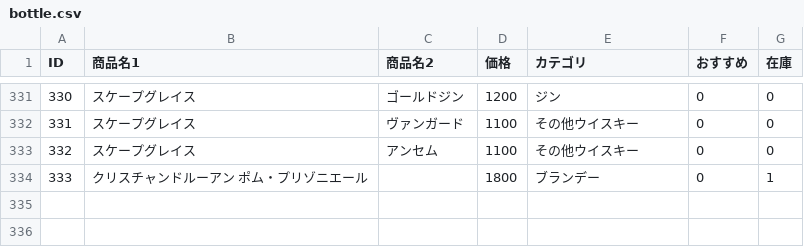
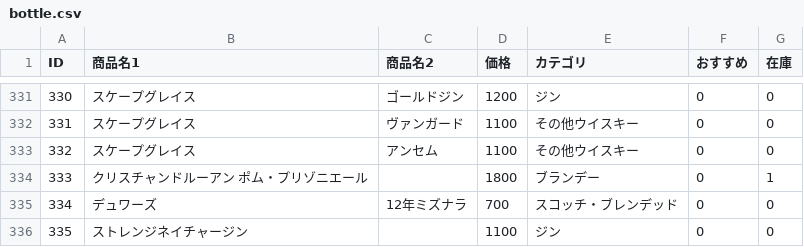
Before and after one commit to lm-toyohashi/lm-toyohashi.github.io, a CSV file: bottle.csv, drawn as a sheet; only a part is shown, gaps mark what is left out; the diff names each change by its address in the sheet, - before the commit and + after, or states it on an @@ line.

Commit message:
Update bottle.csv

```diff
--- a/bottle.csv
+++ b/bottle.csv
+row 335: 334 | デュワーズ | 12年ミズナラ | 700 | スコッチ・ブレンデッド | 0 | 0
+row 336: 335 | ストレンジネイチャージン |  | 1100 | ジン | 0 | 0
```
